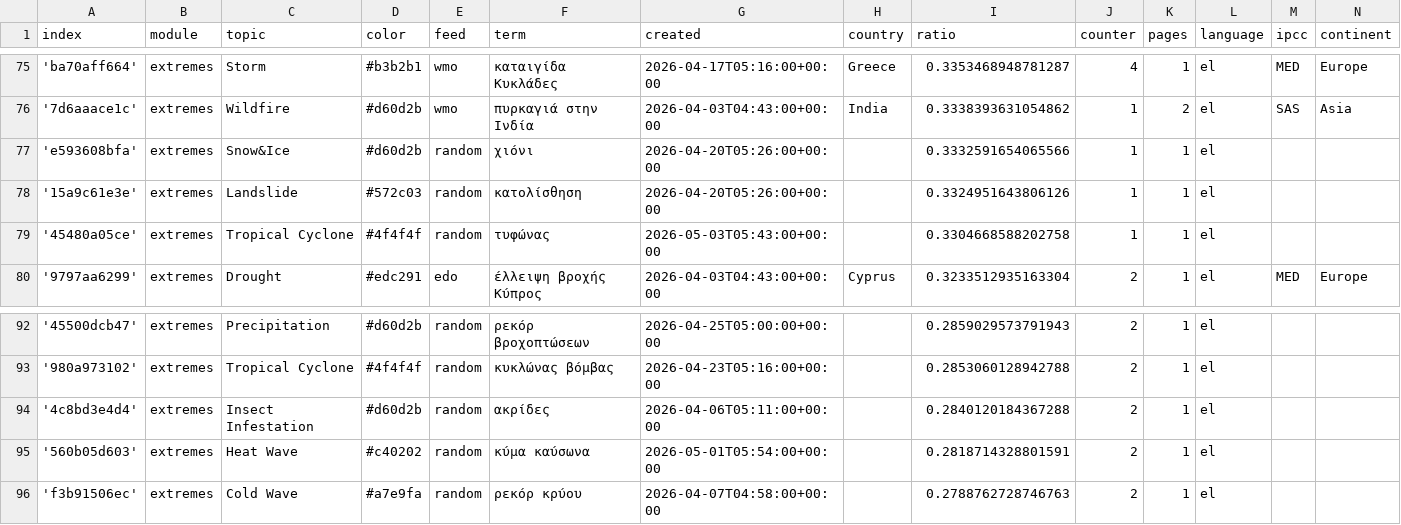
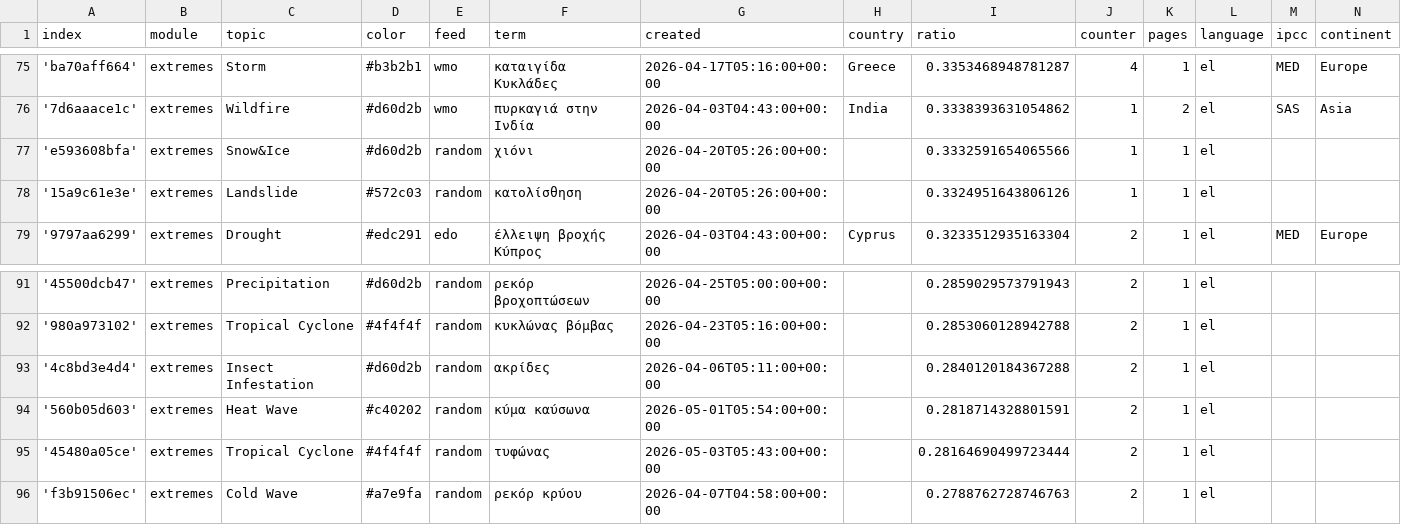
Before and after one commit to kamic-news/dutchExtremes, a CSV file: terms.csv, drawn as a sheet; only a part is shown, gaps mark what is left out.

Commit message:
Commit from GitHub Actions (harvest:0.0)

```diff
--- a/terms.csv
+++ b/terms.csv
@@ -78,3 +78,2 @@ index,module,topic,color,feed,term,created,country,ratio,counter,pages,language,
 '15a9c61e3e',extremes,Landslide,#572c03,random,κατολίσθηση,2026-04-20T05:26:00+00:00,,0.3324951643806126,1,1,el,,
-'45480a05ce',extremes,Tropical Cyclone,#4f4f4f,random,τυφώνας,2026-05-03T05:43:00+00:00,,0.3304668588202758,1,1,el,,
 '9797aa6299',extremes,Drought,#edc291,edo,έλλειψη βροχής Κύπρος,2026-04-03T04:43:00+00:00,Cyprus,0.3233512935163304,2,1,el,MED,Europe
@@ -95,2 +94,3 @@ index,module,topic,color,feed,term,created,country,ratio,counter,pages,language,
 '560b05d603',extremes,Heat Wave,#c40202,random,κύμα καύσωνα,2026-05-01T05:54:00+00:00,,0.2818714328801591,2,1,el,,
+'45480a05ce',extremes,Tropical Cyclone,#4f4f4f,random,τυφώνας,2026-05-03T05:43:00+00:00,,0.28164690499723444,2,1,el,,
 'f3b91506ec',extremes,Cold Wave,#a7e9fa,random,ρεκόρ κρύου,2026-04-07T04:58:00+00:00,,0.2788762728746763,2,1,el,,
```
